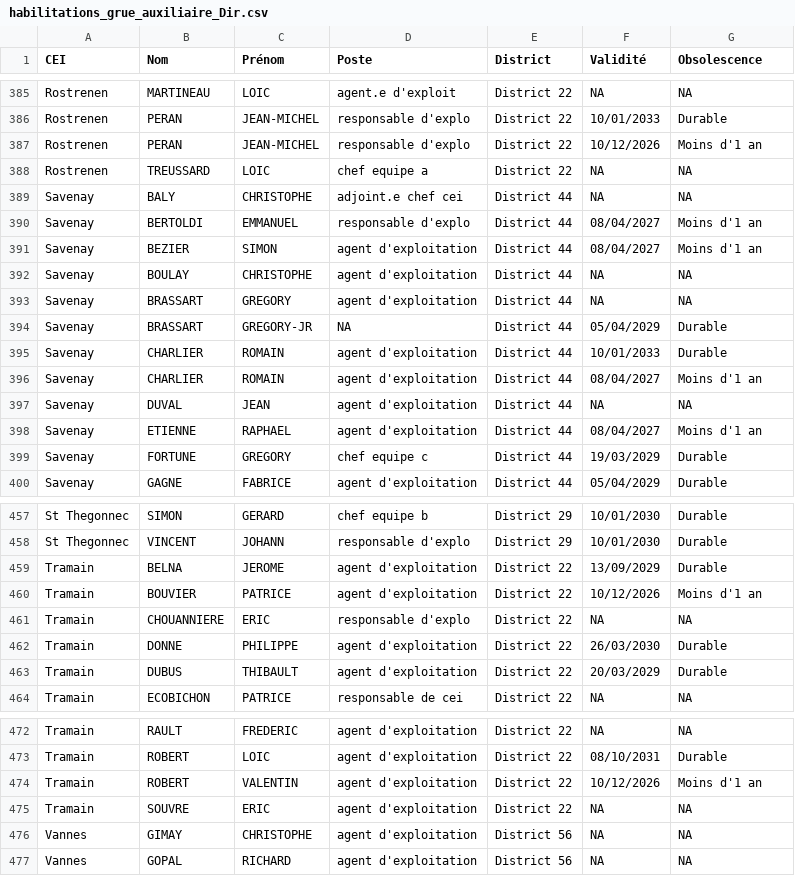
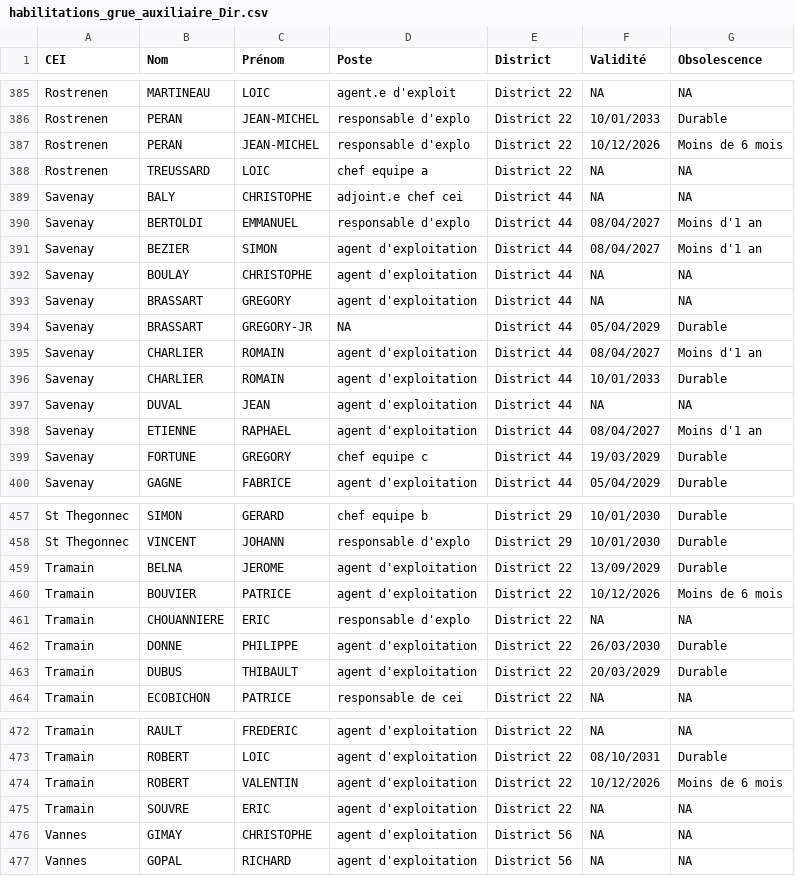
Before and after one commit to DIROuest-CG/habilitation, a CSV file: docs/csv/habilitations_grue_auxiliaire_Dir.csv (was docs/résu/habilitations_grue_auxiliaire_Dir.csv), drawn as a sheet; only a part is shown, gaps mark what is left out; the diff covers the shown part only.

```diff
--- a/docs/résu/habilitations_grue_auxiliaire_Dir.csv
+++ b/docs/csv/habilitations_grue_auxiliaire_Dir.csv
@@ -386,3 +386,3 @@
 "Rostrenen","PERAN","JEAN-MICHEL","responsable d'explo","District 22","10/01/2033","Durable"
-"Rostrenen","PERAN","JEAN-MICHEL","responsable d'explo","District 22","10/12/2026","Moins d'1 an"
+"Rostrenen","PERAN","JEAN-MICHEL","responsable d'explo","District 22","10/12/2026","Moins de 6 mois"
 "Rostrenen","TREUSSARD","LOIC","chef equipe a","District 22",NA,NA
@@ -394,4 +394,4 @@
 "Savenay","BRASSART","GREGORY-JR",NA,"District 44","05/04/2029","Durable"
+"Savenay","CHARLIER","ROMAIN","agent d'exploitation","District 44","08/04/2027","Moins d'1 an"
 "Savenay","CHARLIER","ROMAIN","agent d'exploitation","District 44","10/01/2033","Durable"
-"Savenay","CHARLIER","ROMAIN","agent d'exploitation","District 44","08/04/2027","Moins d'1 an"
 "Savenay","DUVAL","JEAN","agent d'exploitation","District 44",NA,NA
@@ -459,3 +459,3 @@
 "Tramain","BELNA","JEROME","agent d'exploitation","District 22","13/09/2029","Durable"
-"Tramain","BOUVIER","PATRICE","agent d'exploitation","District 22","10/12/2026","Moins d'1 an"
+"Tramain","BOUVIER","PATRICE","agent d'exploitation","District 22","10/12/2026","Moins de 6 mois"
 "Tramain","CHOUANNIERE","ERIC","responsable d'explo","District 22",NA,NA
@@ -473,3 +473,3 @@
 "Tramain","ROBERT","LOIC","agent d'exploitation","District 22","08/10/2031","Durable"
-"Tramain","ROBERT","VALENTIN","agent d'exploitation","District 22","10/12/2026","Moins d'1 an"
+"Tramain","ROBERT","VALENTIN","agent d'exploitation","District 22","10/12/2026","Moins de 6 mois"
 "Tramain","SOUVRE","ERIC","agent d'exploitation","District 22",NA,NA
```
Also changed, not shown: 1 moved row and 4 edited cells elsewhere in this file, docs/csv/habilitations_AIPR_Dir.csv, docs/csv/habilitations_benne_Dir.csv, 44 other files.
